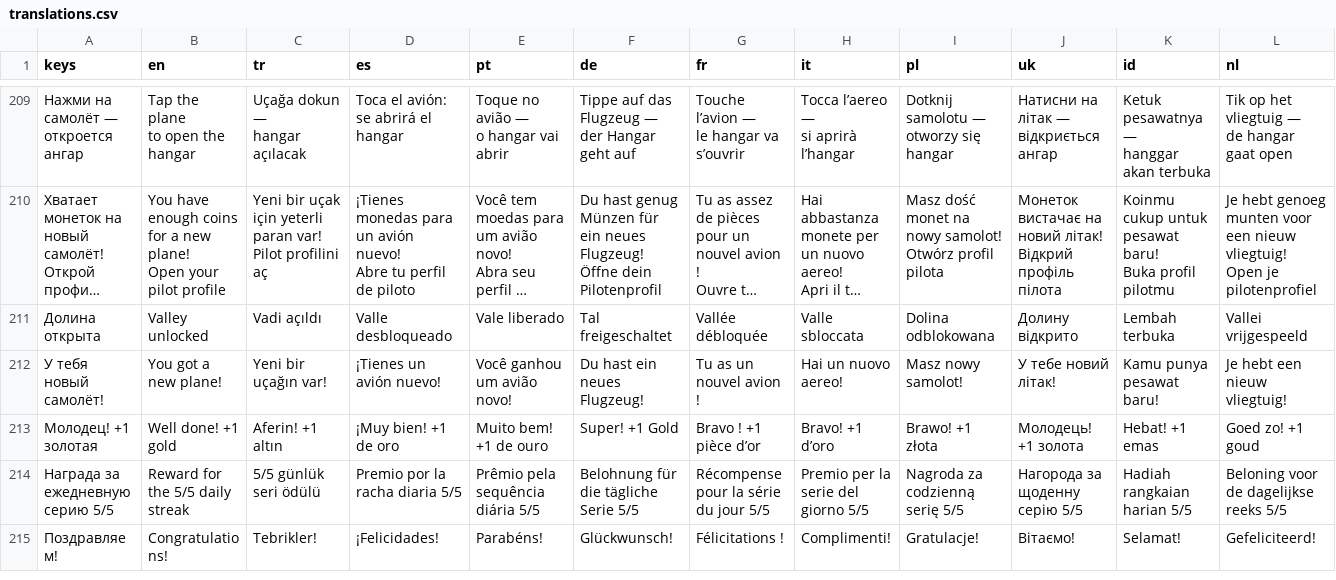
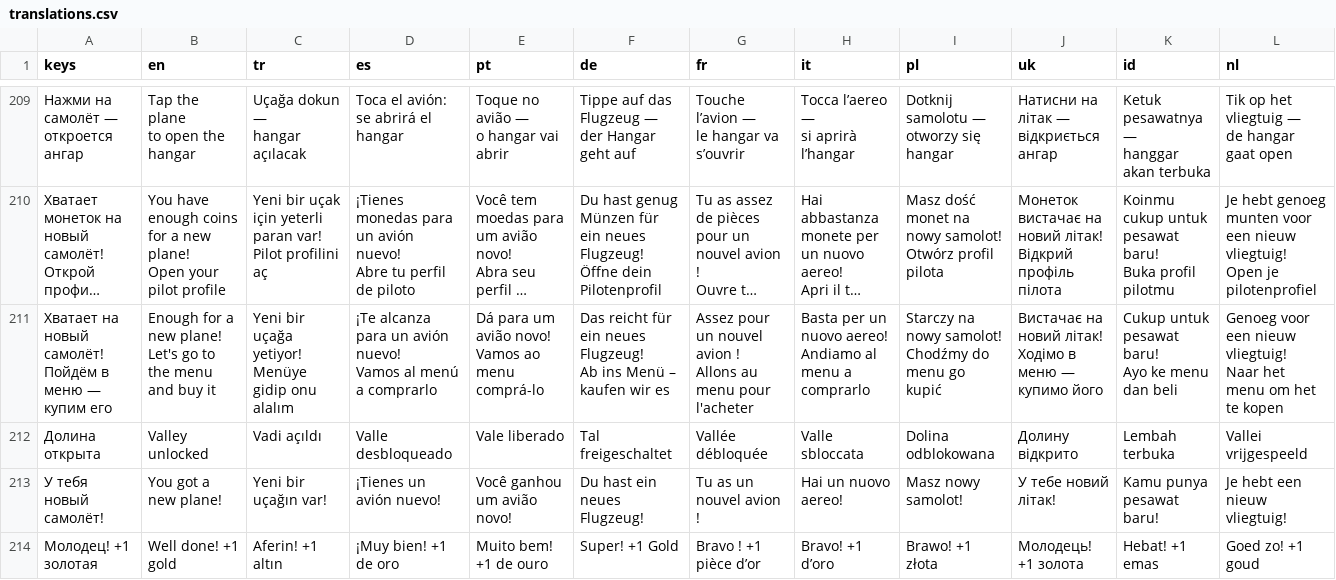
Before and after one commit to GGamezebo/quizmatik, a CSV file: src/common/localization/translations.csv, drawn as a sheet; only a part is shown, gaps mark what is left out; the shorter side is filled out with more unchanged rows; long unchanged cells end in …; ↵ is a line break in a cell; the diff names each change by its address in the sheet, - before the commit and + after, or states it on an @@ line.

```diff
--- a/src/common/localization/translations.csv
+++ b/src/common/localization/translations.csv
+row 211: Хватает на новый самолёт! ↵ Пойдём в меню — купим его | Enough for a new plane! ↵ Let's go to the menu and buy it | Yeni bir uçağa yetiyor! ↵ Menüye gidip onu alalım | ¡Te alcanza para un avión nuevo! ↵ Vamos al menú a comprarlo | Dá para um avião novo! ↵ Vamos ao menu comprá-lo | Das reicht für ein neues Flugzeug! ↵ Ab ins Menü – kaufen wir es | Assez pour un nouvel avion ! ↵ Allons au menu pour l'acheter | Basta per un nuovo aereo! ↵ Andiamo al menu a comprarlo | Starczy na nowy samolot! ↵ Chodźmy do menu go kupić | Вистачає на новий літак! ↵ Ходімо в меню — купимо його | Cukup untuk pesawat baru! ↵ Ayo ke menu dan beli | Genoeg voor een nieuw vliegtuig! ↵ Naar het menu om het te kopen
```
Also changed, not shown: 7 other files.
